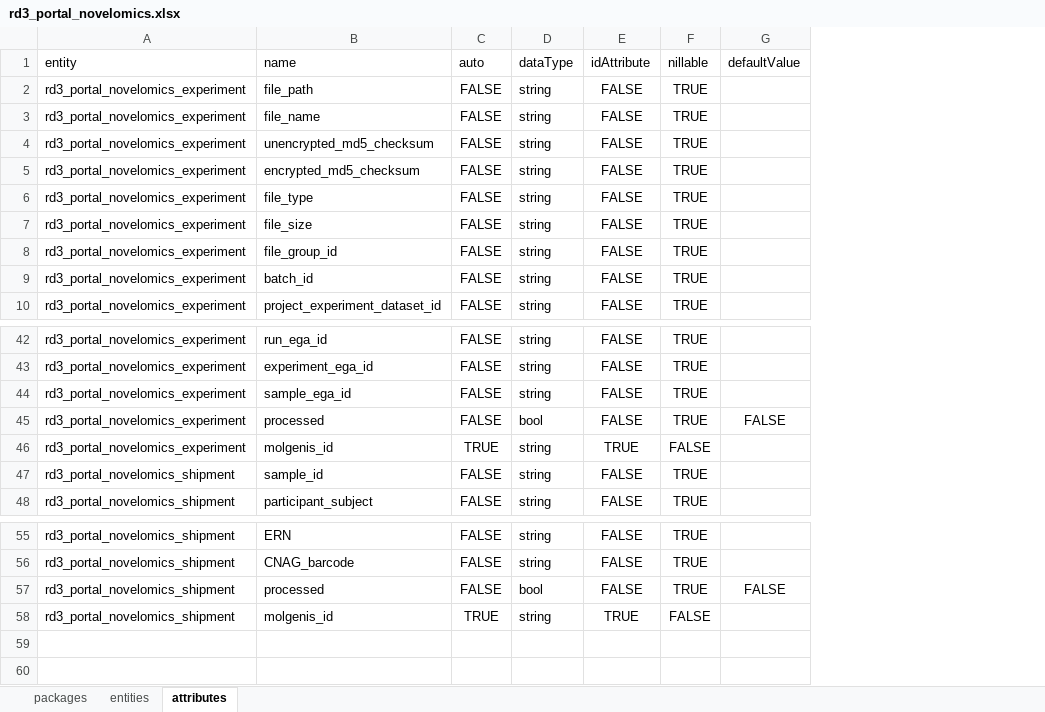
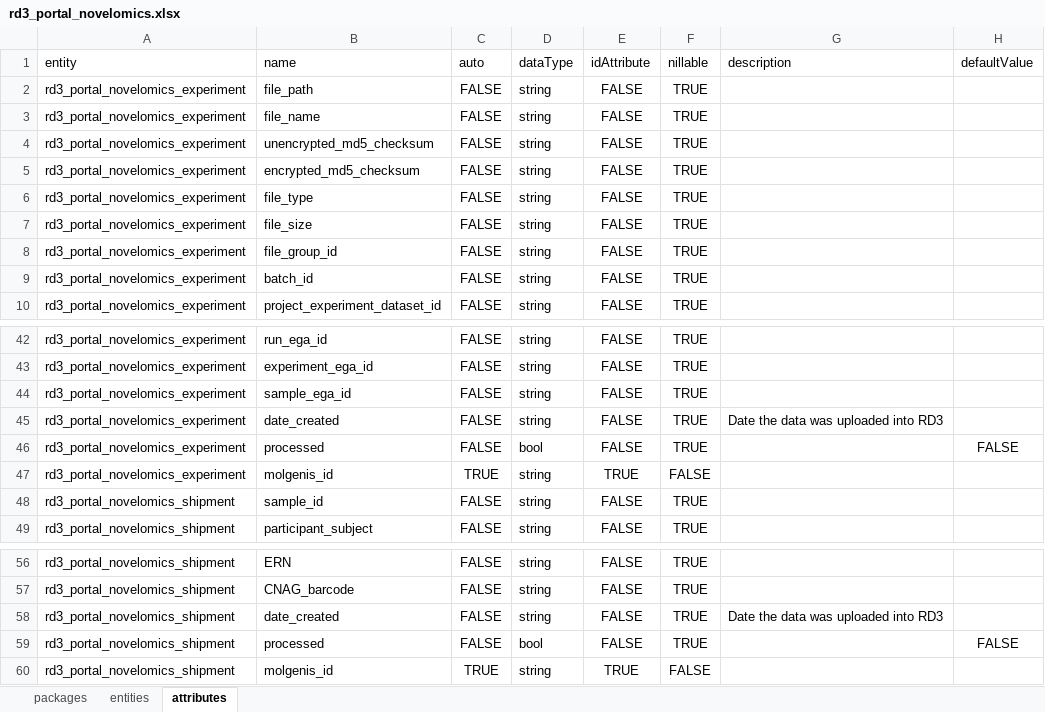
Before and after one commit to molgenis/projects-solve-rd, an Excel workbook: emx/dist/rd3_portal_novelomics.xlsx, sheet attributes, drawn as a sheet; only a part is shown, gaps mark what is left out; values as stored, in another font and other column widths than the file's, no borders; the diff names each change by its address in the sheet, - before the commit and + after, or states it on an @@ line.

Commit message:
added dataCreated attribute and rebuilt EMX

```diff
--- a/emx/dist/rd3_portal_novelomics.xlsx (sheet attributes)
+++ b/emx/dist/rd3_portal_novelomics.xlsx (sheet attributes)
+column G (description), empty
+row 45: rd3_portal_novelomics_experiment | date_created | FALSE | string | FALSE | TRUE | Date the data was uploaded into RD3
+row 58: rd3_portal_novelomics_shipment | date_created | FALSE | string | FALSE | TRUE | Date the data was uploaded into RD3
```
Also changed, not shown: sheet packages, 1 other file.
